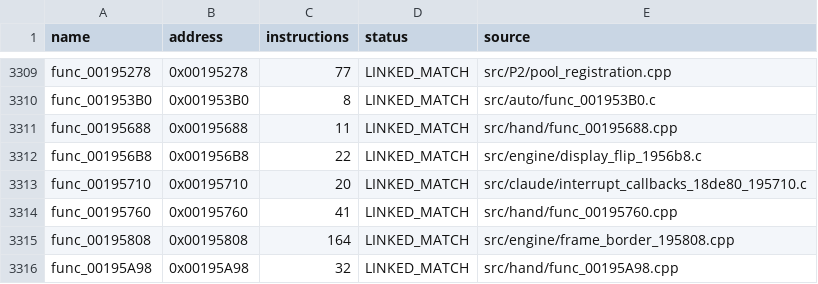
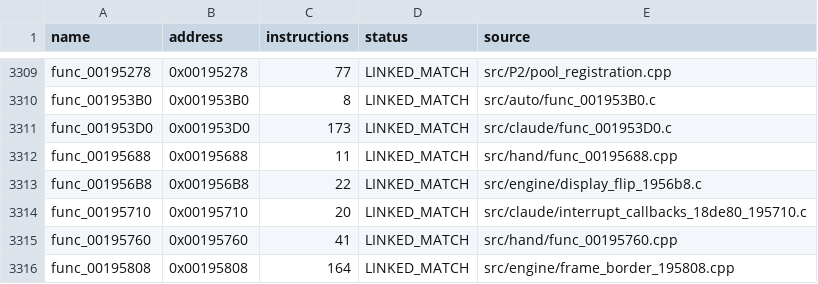
Before and after one commit to NaGaa95/sly3-decomp, a CSV file: config/matched.csv, drawn as a sheet; only a part is shown, gaps mark what is left out; the shorter side is filled out with more unchanged rows; the diff names each change by its address in the sheet, - before the commit and + after, or states it on an @@ line.

Commit message:
Match field display environment update at 001953D0

```diff
--- a/config/matched.csv
+++ b/config/matched.csv
+row 3311: func_001953D0 | 0x001953D0 | 173 | LINKED_MATCH | src/claude/func_001953D0.c
```
Also changed, not shown: config/progress_history.csv, 3 other files.
